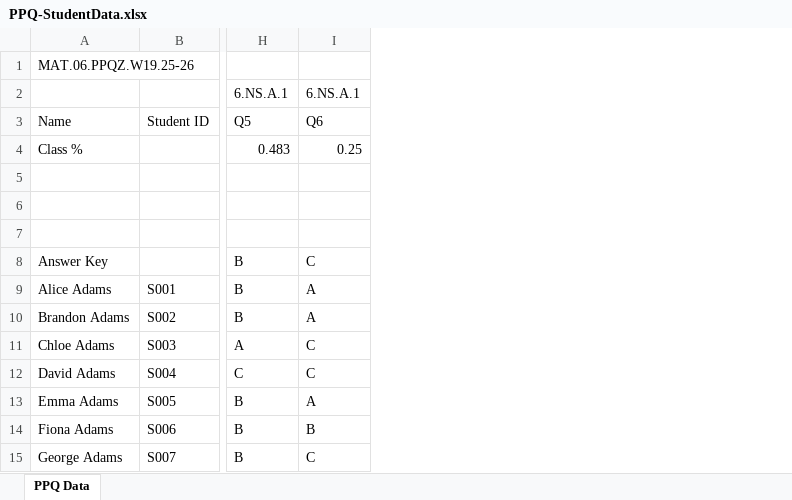
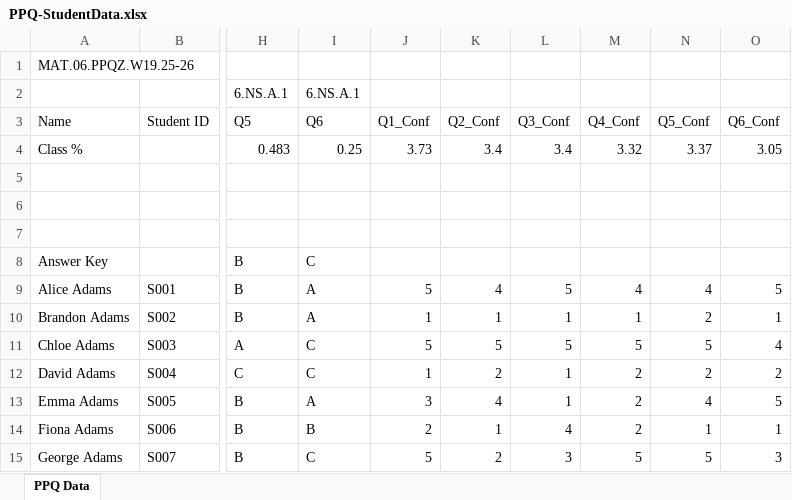
Before and after one commit to rightoneducation/righton-app, an Excel workbook: microcoach/Data/Classroom1/Session1/PPQ-StudentData.xlsx, sheet PPQ Data, drawn as a sheet; only a part is shown, gaps mark what is left out; values as stored, in another font and other column widths than the file's, no borders; the diff names each change by its address in the sheet, - before the commit and + after, or states it on an @@ line.

```diff
--- a/microcoach/Data/Classroom1/Session1/PPQ-StudentData.xlsx (sheet PPQ Data)
+++ b/microcoach/Data/Classroom1/Session1/PPQ-StudentData.xlsx (sheet PPQ Data)
+column J (Q1_Conf), rows 4-15: 3.73 |  |  |  |  | 5 | 1 | 5 | 1 | 3 | 2 | 5
+column K (Q2_Conf), rows 4-15: 3.4 |  |  |  |  | 4 | 1 | 5 | 2 | 4 | 1 | 2
+column L (Q3_Conf), rows 4-15: 3.4 |  |  |  |  | 5 | 1 | 5 | 1 | 1 | 4 | 3
+column M (Q4_Conf), rows 4-15: 3.32 |  |  |  |  | 4 | 1 | 5 | 2 | 2 | 2 | 5
+column N (Q5_Conf), rows 4-15: 3.37 |  |  |  |  | 4 | 2 | 5 | 2 | 4 | 1 | 5
+column O (Q6_Conf), rows 4-15: 3.05 |  |  |  |  | 5 | 1 | 4 | 2 | 5 | 1 | 3
```
Also changed, not shown: microcoach/Data/Classroom2/Session1/PPQ-StudentData.xlsx, microcoach/Data/Classroom3/Session1/PPQ-StudentData.xlsx, 13 other files.
